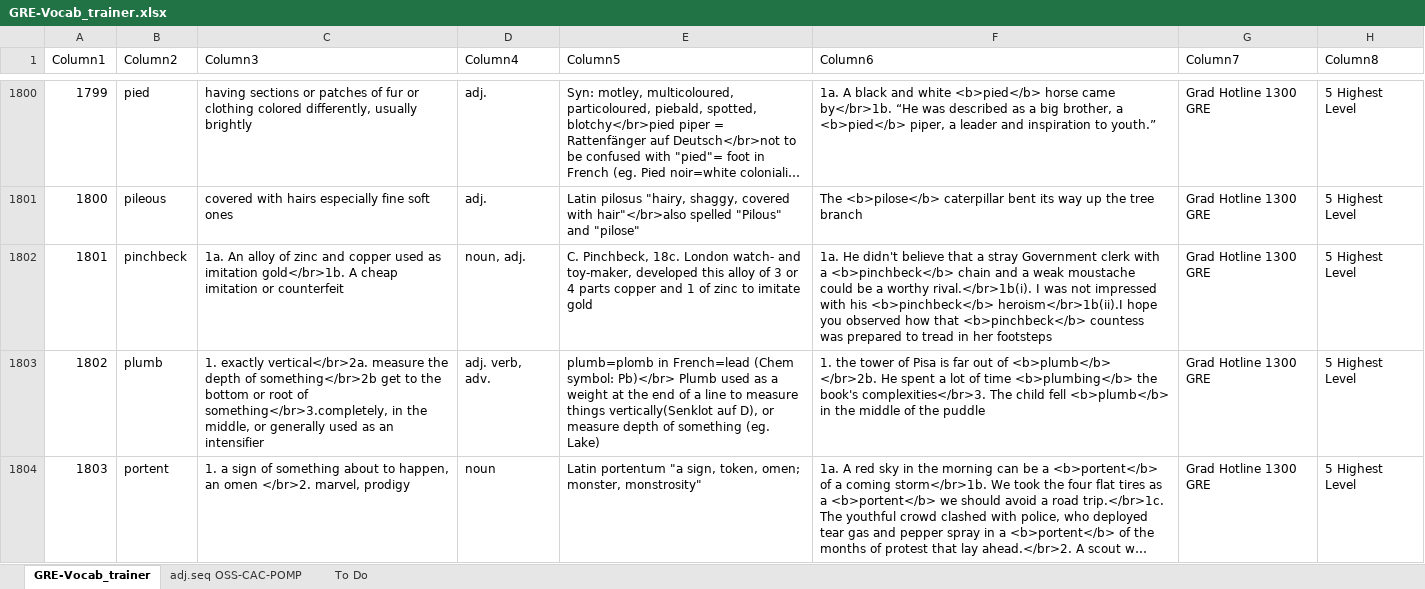
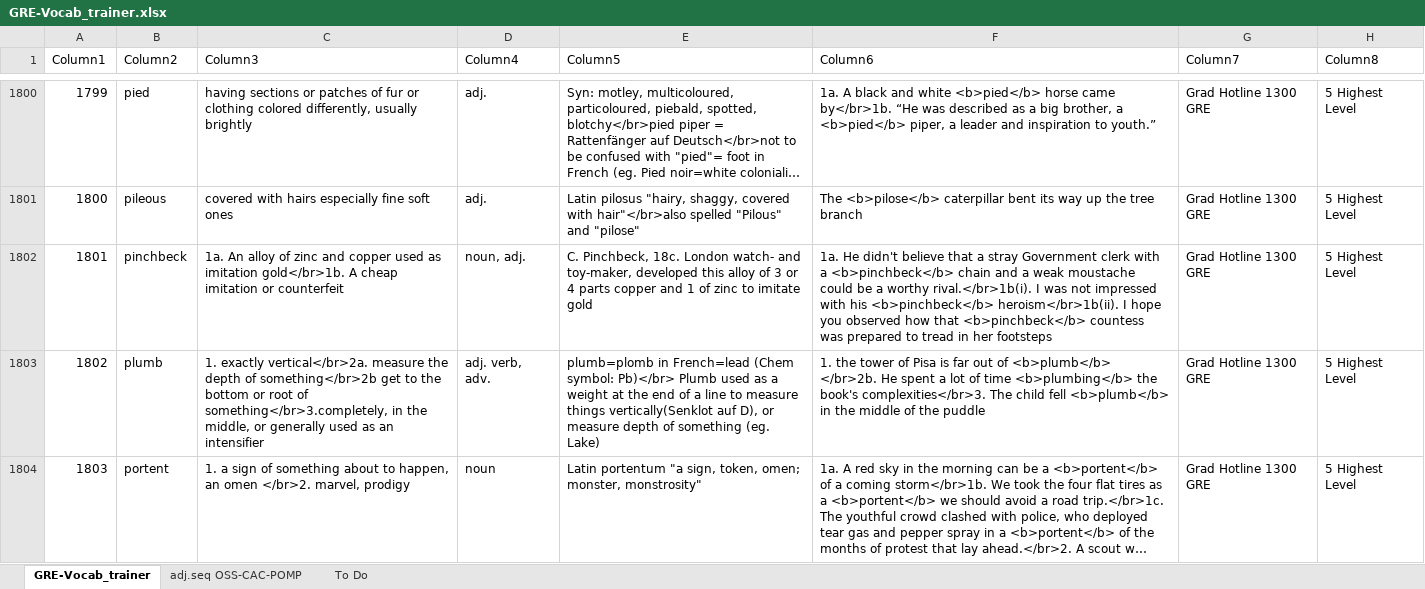
Before and after one commit to AlexBocken/GRE, an Excel workbook: GRE-Vocab_trainer.xlsx, sheet GRE-Vocab_trainer, drawn as a sheet; only a part is shown, gaps mark what is left out; long unchanged cells end in …; values as stored, in another font and other column widths than the file's, no borders; conditional formats and table styles not drawn; the diff covers the shown part only; the diff names each change by its address in the sheet, - before the commit and + after, or states it on an @@ line.

```diff
--- a/GRE-Vocab_trainer.xlsx (sheet GRE-Vocab_trainer)
+++ b/GRE-Vocab_trainer.xlsx (sheet GRE-Vocab_trainer)
-F1802 (Column6): …his <b>pinchbeck</b> heroism</br>1b(ii).I hope you…
+F1802 (Column6): …his <b>pinchbeck</b> heroism</br>1b(ii). I hope you…
```
Also changed, not shown: 20 added rows and 7 edited cells elsewhere in this sheet, 3 other files.
